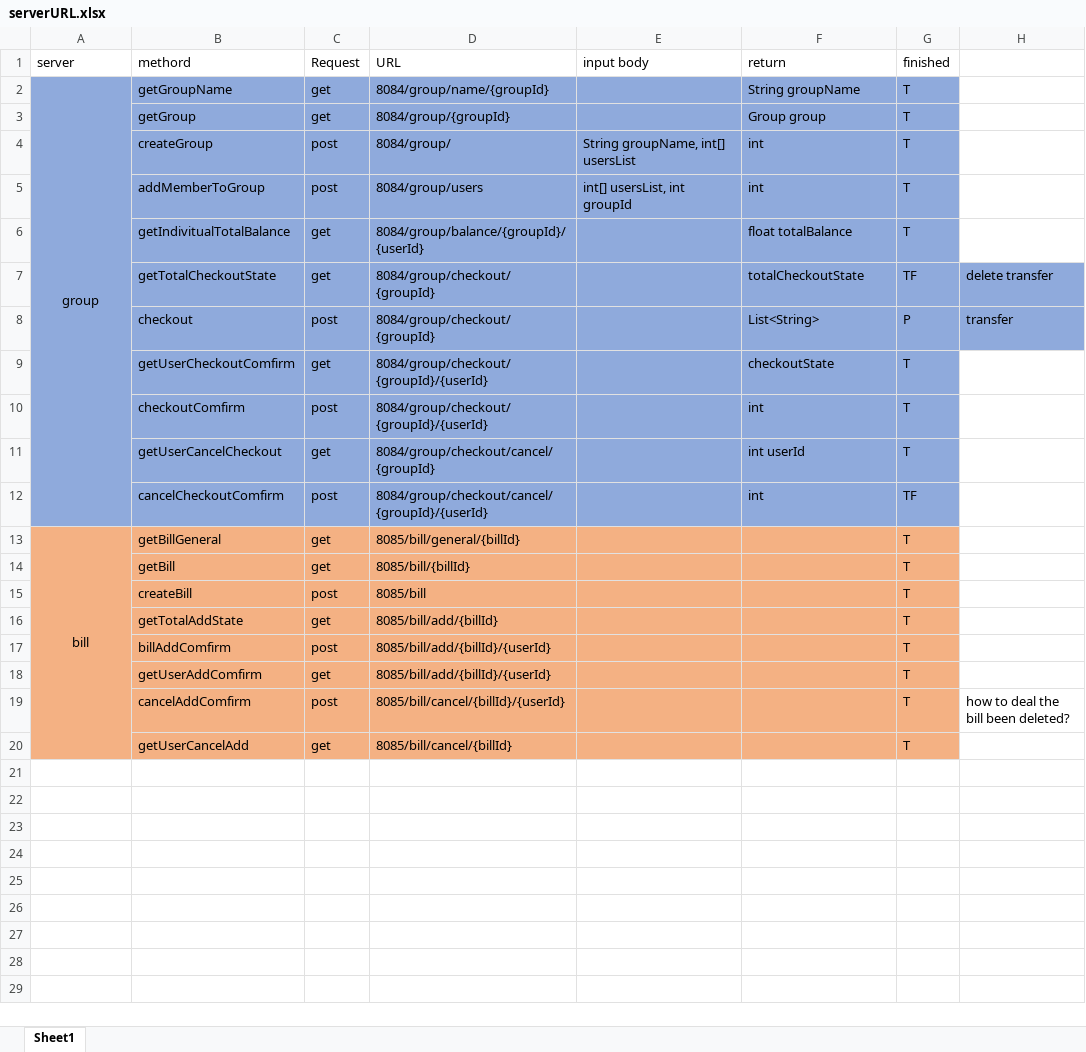
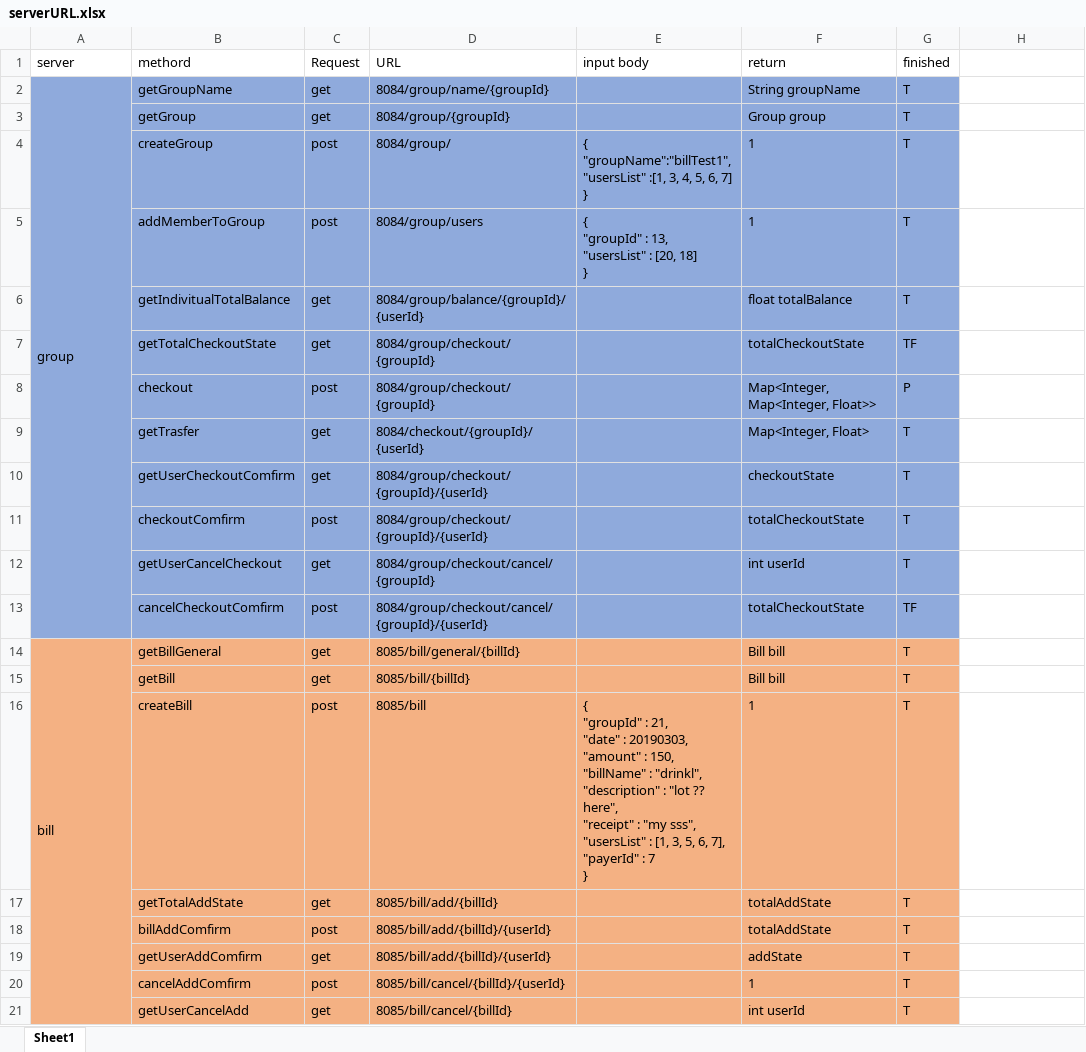
Before and after one commit to JamesLi0217/SSW690Project, an Excel workbook: microservice/serverURL.xlsx, sheet Sheet1, drawn as a sheet; values as stored, in another font and other column widths than the file's, no borders; addresses are those after the commit; ↵ is a line break in a cell; the diff names each change by its address in the sheet, - before the commit and + after, or states it on an @@ line.

Commit message:
finished transfer calculation

```diff
--- a/microservice/serverURL.xlsx (sheet Sheet1)
+++ b/microservice/serverURL.xlsx (sheet Sheet1)
-A2 alignment: center
+A2 alignment: left
-E4 (input body): String groupName, int[] usersList
+E4 (input body): { ↵ "groupName":"billTest1", ↵ "usersList" :[1, 3, 4, 5, 6, 7] ↵ }
-F4:F5 (return): int
+F4:F5 (return): 1
-E5 (input body): int[] usersList, int groupId
+E5 (input body): { ↵ "groupId" : 13, ↵ "usersList" : [20, 18] ↵ }
-H7: delete transfer
+H7: (empty)
-H7:H8 fill: #8FAADC
+H7:H8 fill: none
-F8 (return): List<String>
+F8 (return): Map<Integer, Map<Integer, Float>>
-H8: transfer
+H8: (empty)
+row 9:  | getTrasfer | get | 8084/checkout/{groupId}/{userId} |  | Map<Integer, Float> | T
-F11 (return): int
+F11 (return): totalCheckoutState
-F13 (return): int
+F13 (return): totalCheckoutState
-A14 alignment: center
+A14 alignment: left
-F14:F15 (return): (empty)
+F14:F15 (return): Bill bill
-E16 (input body): (empty)
+E16 (input body): { ↵ "groupId" : 21, ↵ "date" : 20190303, ↵ "amount" : 150, ↵ "billName" : "drinkl", ↵ "description" : "lot ?? here", ↵ "receipt" : "my sss", ↵ "usersList" : [1, 3, 5, 6, 7], ↵ "payerId" : 7 ↵ }
-F16 (return): (empty)
+F16 (return): 1
-F17:F18 (return): (empty)
+F17:F18 (return): totalAddState
-F19 (return): (empty)
+F19 (return): addState
-F20 (return): (empty)
+F20 (return): 1
-H20: how to deal the bill been deleted?
+H20: (empty)
-F21 (return): (empty)
+F21 (return): int userId
```
Also changed, not shown: 6 other files.
